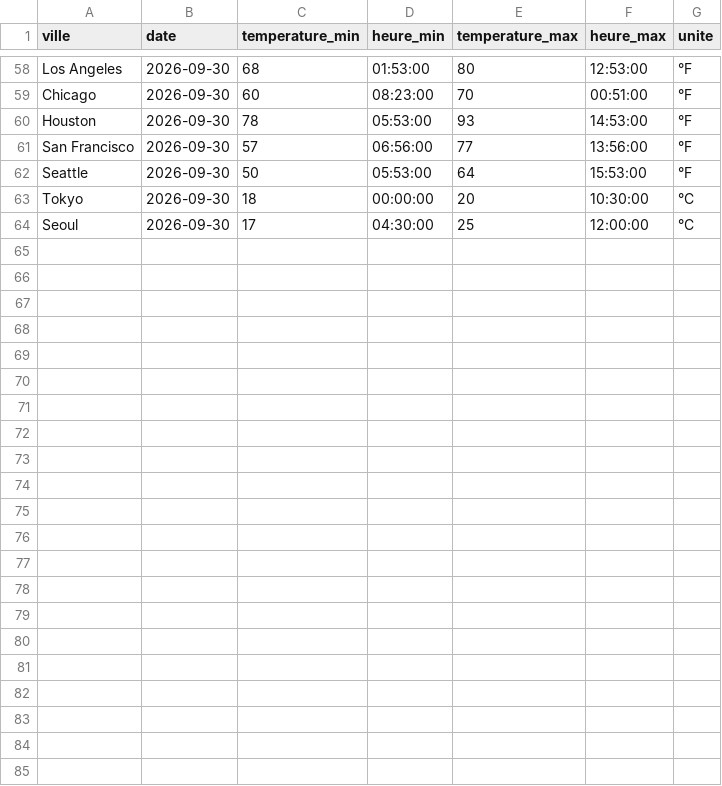
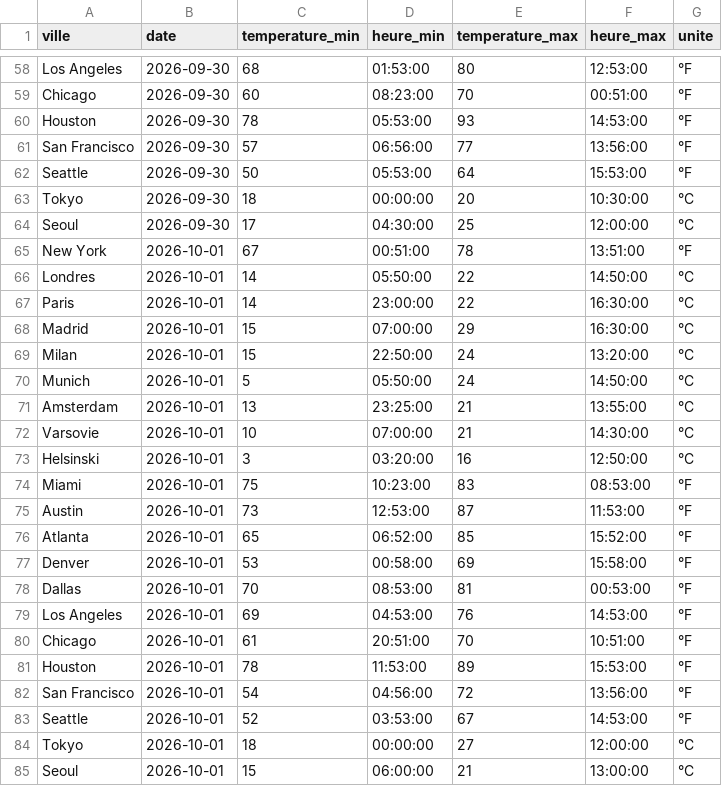
Before and after one commit to JJ-afk974/Final_temp, a CSV file: temperatures_veille.csv, drawn as a sheet; only a part is shown, gaps mark what is left out; the diff names each change by its address in the sheet, - before the commit and + after, or states it on an @@ line.

```diff
--- a/temperatures_veille.csv
+++ b/temperatures_veille.csv
+row 65: New York | 2026-10-01 | 67 | 00:51:00 | 78 | 13:51:00 | °F
+row 66: Londres | 2026-10-01 | 14 | 05:50:00 | 22 | 14:50:00 | °C
+row 67: Paris | 2026-10-01 | 14 | 23:00:00 | 22 | 16:30:00 | °C
+row 68: Madrid | 2026-10-01 | 15 | 07:00:00 | 29 | 16:30:00 | °C
+row 69: Milan | 2026-10-01 | 15 | 22:50:00 | 24 | 13:20:00 | °C
+row 70: Munich | 2026-10-01 | 5 | 05:50:00 | 24 | 14:50:00 | °C
+row 71: Amsterdam | 2026-10-01 | 13 | 23:25:00 | 21 | 13:55:00 | °C
+row 72: Varsovie | 2026-10-01 | 10 | 07:00:00 | 21 | 14:30:00 | °C
+row 73: Helsinski | 2026-10-01 | 3 | 03:20:00 | 16 | 12:50:00 | °C
+row 74: Miami | 2026-10-01 | 75 | 10:23:00 | 83 | 08:53:00 | °F
+row 75: Austin | 2026-10-01 | 73 | 12:53:00 | 87 | 11:53:00 | °F
+row 76: Atlanta | 2026-10-01 | 65 | 06:52:00 | 85 | 15:52:00 | °F
+row 77: Denver | 2026-10-01 | 53 | 00:58:00 | 69 | 15:58:00 | °F
+row 78: Dallas | 2026-10-01 | 70 | 08:53:00 | 81 | 00:53:00 | °F
+row 79: Los Angeles | 2026-10-01 | 69 | 04:53:00 | 76 | 14:53:00 | °F
+row 80: Chicago | 2026-10-01 | 61 | 20:51:00 | 70 | 10:51:00 | °F
+row 81: Houston | 2026-10-01 | 78 | 11:53:00 | 89 | 15:53:00 | °F
+row 82: San Francisco | 2026-10-01 | 54 | 04:56:00 | 72 | 13:56:00 | °F
+row 83: Seattle | 2026-10-01 | 52 | 03:53:00 | 67 | 14:53:00 | °F
+row 84: Tokyo | 2026-10-01 | 18 | 00:00:00 | 27 | 12:00:00 | °C
+row 85: Seoul | 2026-10-01 | 15 | 06:00:00 | 21 | 13:00:00 | °C
```
